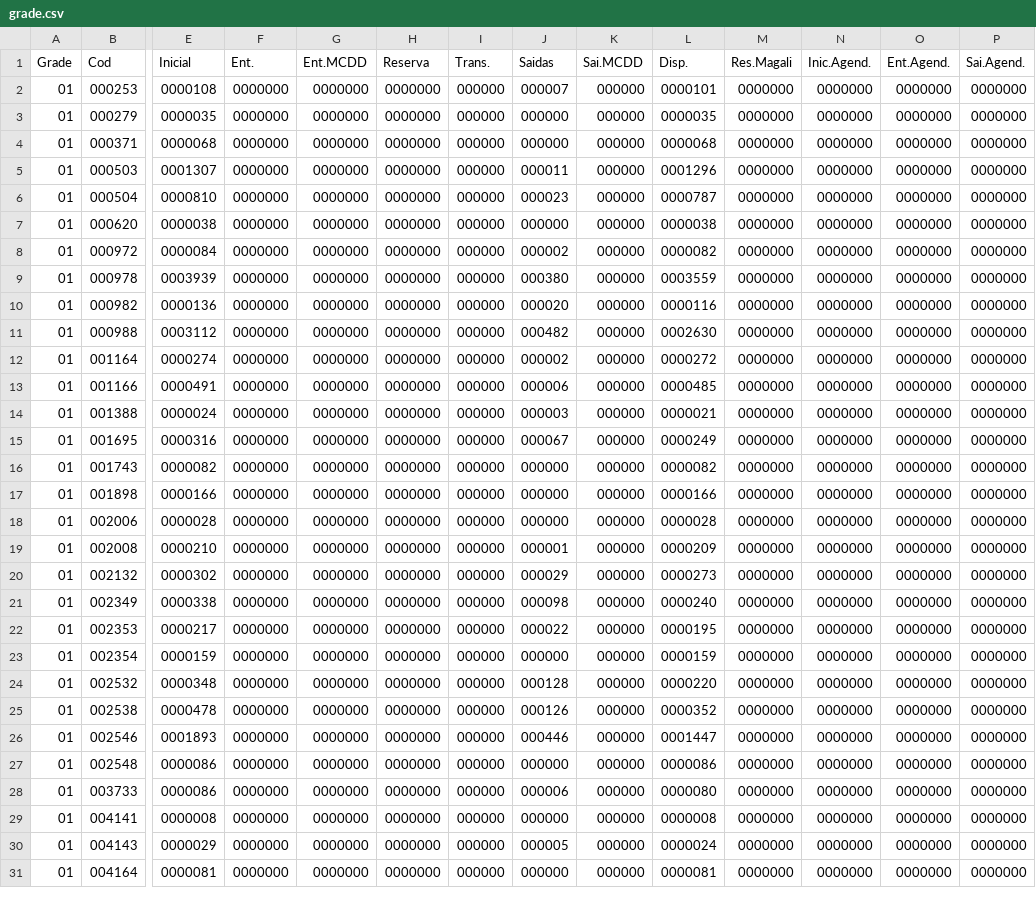
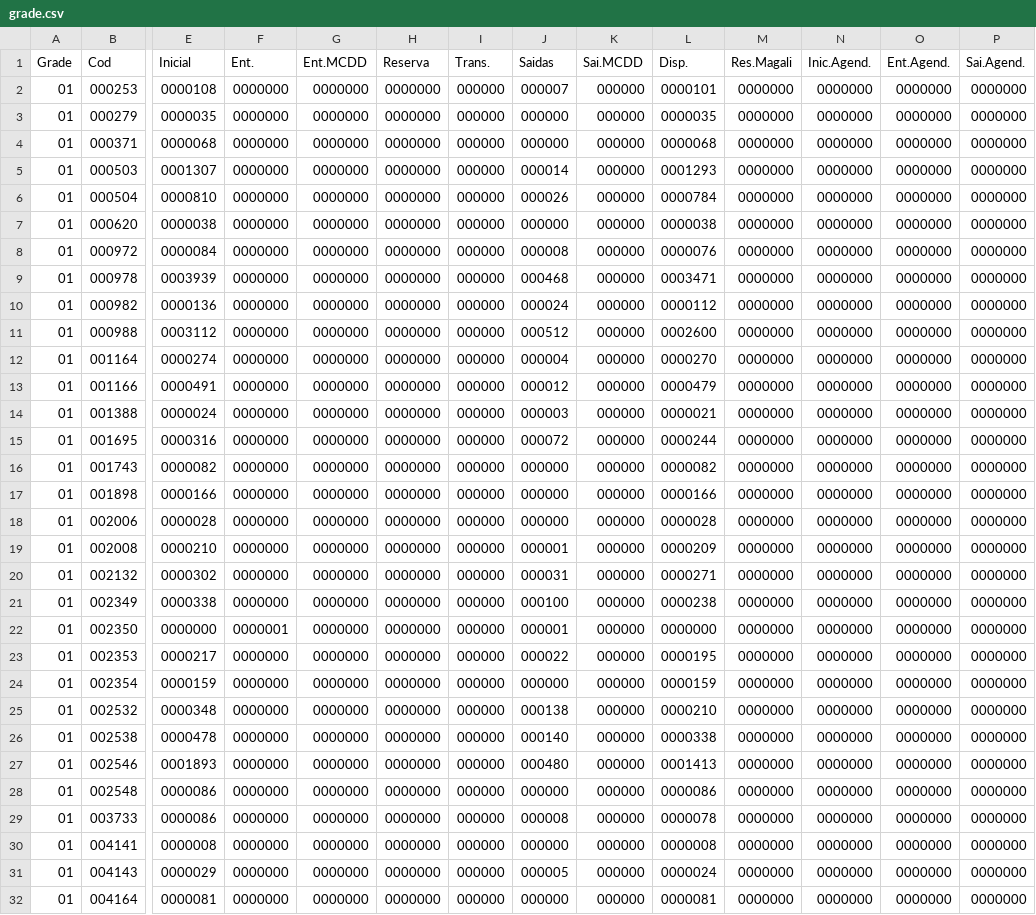
Before and after one commit to guuhlz/dash-dismepi, a CSV file: data/grade.csv, drawn as a sheet; only a part is shown, gaps mark what is left out; addresses are those after the commit; rows hold the shown columns only; the diff covers the shown part only; the diff names each change by its address in the sheet, - before the commit and + after, or states it on an @@ line.

Commit message:
data att

```diff
--- a/data/grade.csv
+++ b/data/grade.csv
-J5 (Saidas): 000011
+J5 (Saidas): 000014
-L5 (Disp.): 0001296
+L5 (Disp.): 0001293
-J6 (Saidas): 000023
+J6 (Saidas): 000026
-L6 (Disp.): 0000787
+L6 (Disp.): 0000784
-J8 (Saidas): 000002
+J8 (Saidas): 000008
-L8 (Disp.): 0000082
+L8 (Disp.): 0000076
-J9 (Saidas): 000380
+J9 (Saidas): 000468
-L9 (Disp.): 0003559
+L9 (Disp.): 0003471
-J10 (Saidas): 000020
+J10 (Saidas): 000024
-L10 (Disp.): 0000116
+L10 (Disp.): 0000112
-J11 (Saidas): 000482
+J11 (Saidas): 000512
-L11 (Disp.): 0002630
+L11 (Disp.): 0002600
-J12 (Saidas): 000002
+J12 (Saidas): 000004
-L12 (Disp.): 0000272
+L12 (Disp.): 0000270
-J13 (Saidas): 000006
+J13 (Saidas): 000012
-L13 (Disp.): 0000485
+L13 (Disp.): 0000479
-J15 (Saidas): 000067
+J15 (Saidas): 000072
-L15 (Disp.): 0000249
+L15 (Disp.): 0000244
-J20 (Saidas): 000029
+J20 (Saidas): 000031
-L20 (Disp.): 0000273
+L20 (Disp.): 0000271
-J21 (Saidas): 000098
+J21 (Saidas): 000100
-L21 (Disp.): 0000240
+L21 (Disp.): 0000238
+row 22: 01 | 002350 | 0000000 | 0000001 | 0000000 | 0000000 | 000000 | 000001 | 000000 | 0000000 | 0000000 | 0000000 | 0000000 | 0000000
-J25 (Saidas): 000128
+J25 (Saidas): 000138
-L25 (Disp.): 0000220
+L25 (Disp.): 0000210
-J26 (Saidas): 000126
+J26 (Saidas): 000140
-L26 (Disp.): 0000352
+L26 (Disp.): 0000338
-J27 (Saidas): 000446
+J27 (Saidas): 000480
-L27 (Disp.): 0001447
+L27 (Disp.): 0001413
-J29 (Saidas): 000006
+J29 (Saidas): 000008
-L29 (Disp.): 0000080
+L29 (Disp.): 0000078
```
Also changed, not shown: 137 edited cells elsewhere in this file.
